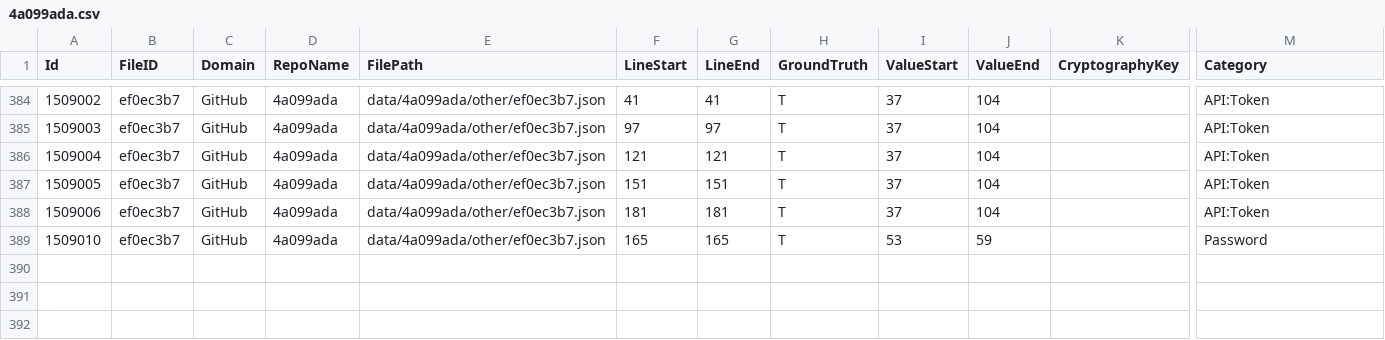
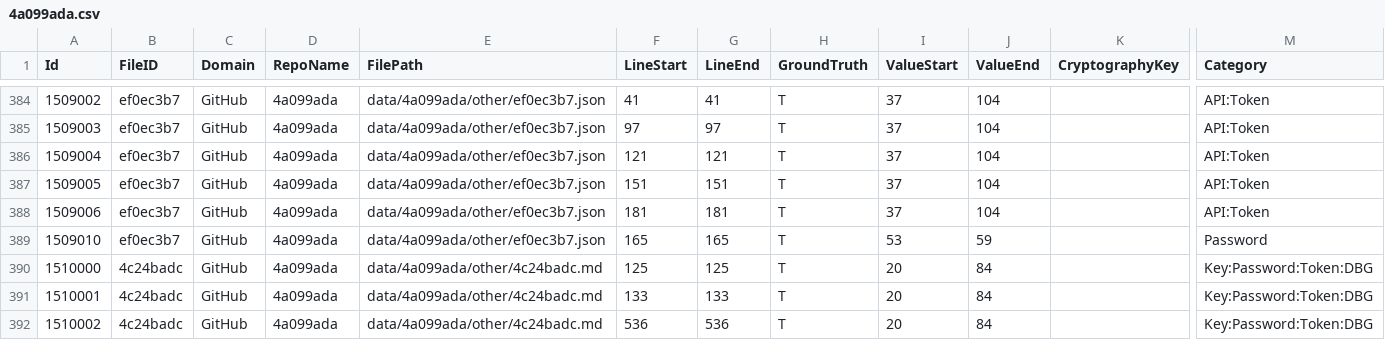
Before and after one commit to Samsung/CredData, a CSV file: meta/4a099ada.csv, drawn as a sheet; only a part is shown, gaps mark what is left out; rows hold the shown columns only; the diff names each change by its address in the sheet, - before the commit and + after, or states it on an @@ line.

```diff
--- a/meta/4a099ada.csv
+++ b/meta/4a099ada.csv
+row 390: 1510000 | 4c24badc | GitHub | 4a099ada | data/4a099ada/other/4c24badc.md | 125 | 125 | T | 20 | 84 |  | Key:Password:Token:DBG
+row 391: 1510001 | 4c24badc | GitHub | 4a099ada | data/4a099ada/other/4c24badc.md | 133 | 133 | T | 20 | 84 |  | Key:Password:Token:DBG
+row 392: 1510002 | 4c24badc | GitHub | 4a099ada | data/4a099ada/other/4c24badc.md | 536 | 536 | T | 20 | 84 |  | Key:Password:Token:DBG
```
Also changed, not shown: meta/0401c075.csv, meta/8f4427e8.csv, 3 other files.
